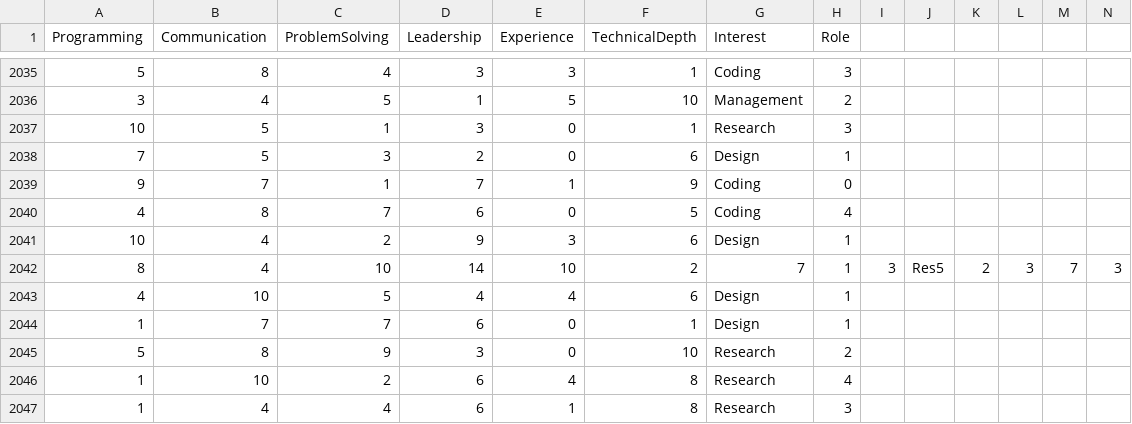
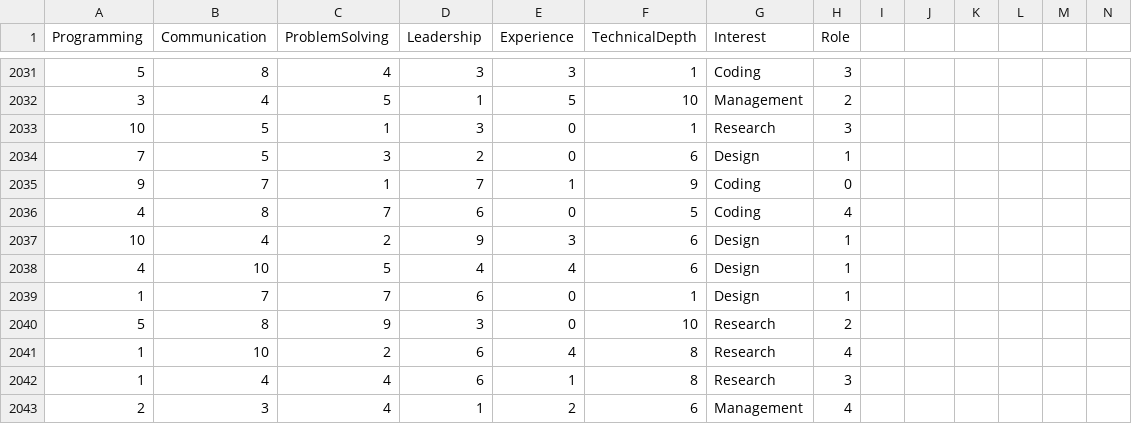
Before and after one commit to lavanya-sathasivam/project-role-assistant, a CSV file: neural_dataset.csv, drawn as a sheet; only a part is shown, gaps mark what is left out; the shorter side is filled out with more unchanged rows; rows hold the shown columns only; the diff covers the shown part only; the diff names each change by its address in the sheet, - before the commit and + after, or states it on an @@ line.

```diff
--- a/neural_dataset.csv
+++ b/neural_dataset.csv
-row 2042: 8 | 4 | 10 | 14 | 10 | 2 | 7 | 1 | 3 | Res5 | 2 | 3 | 7 | 3
```
Also changed, not shown: 5 removed rows and 5 edited cells elsewhere in this file, 4 other files.
